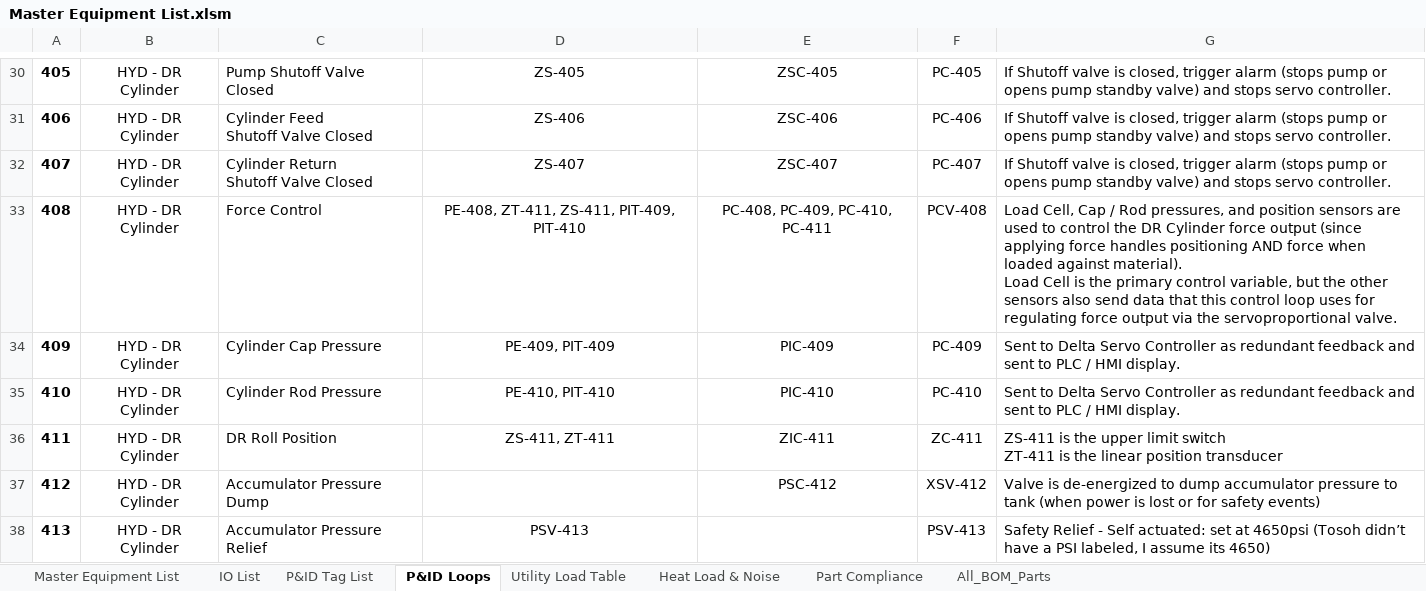
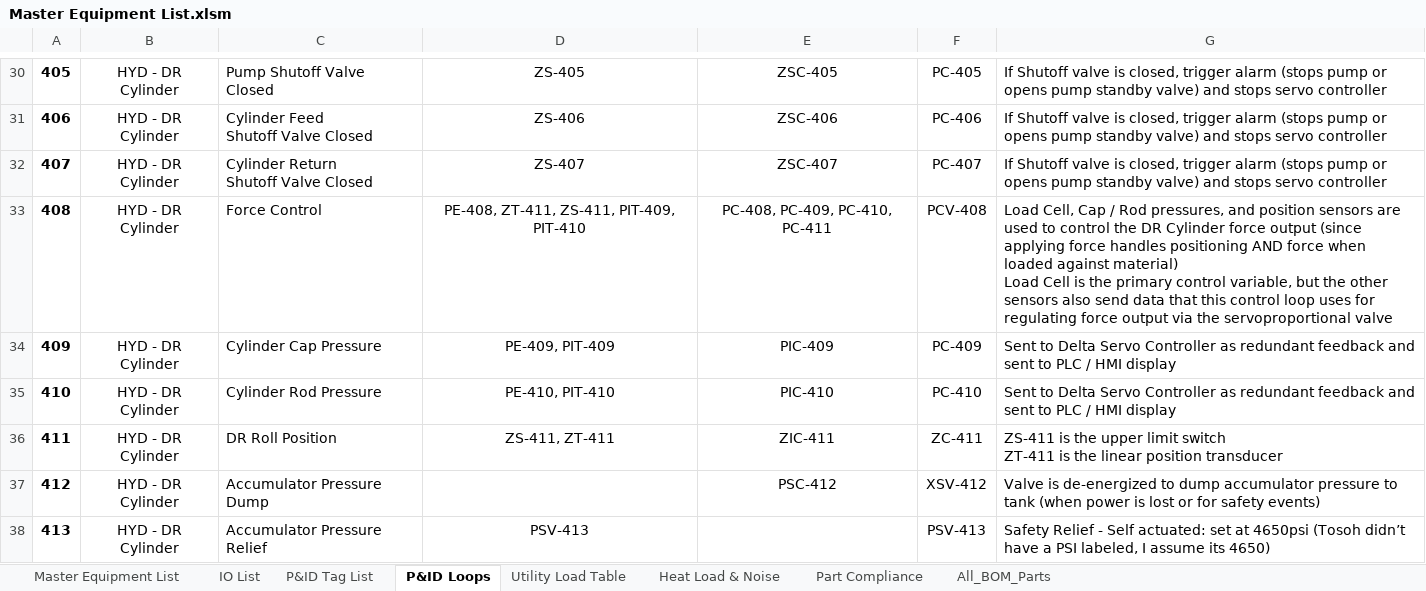
Before and after one commit to autofigure/Excel_BOM_VBA_Code-Master_Equipment_List, an Excel workbook: Master Equipment List.xlsm, sheet P&ID Loops, drawn as a sheet; only a part is shown, gaps mark what is left out; values as stored, in another font and other column widths than the file's, no borders; table styles not drawn; ↵ is a line break in a cell; the diff covers the shown part only; the diff names each change by its address in the sheet, - before the commit and + after, or states it on an @@ line.

Commit message:
lots of updates since last time... Dont even remember what all ive done. lots of bug fixes, changed how some data syncs from the master list to the other tables. fleshed out the heat noise load totals calculations and the utility load table.

```diff
--- a/Master Equipment List.xlsm (sheet P&ID Loops)
+++ b/Master Equipment List.xlsm (sheet P&ID Loops)
-G30:G32: …stops servo controller.
+G30:G32: …stops servo controller
-G33: …loaded against material). ↵ Load Cell is the primary control variable, but the other sensors also send data that this control loop uses for regulating force output via the servoproportional valve.
+G33: …loaded against material) ↵ Load Cell is the primary control variable, but the other sensors also send data that this control loop uses for regulating force output via the servoproportional valve
-G34:G35: …/ HMI display.
+G34:G35: …/ HMI display
```
Also changed, not shown: 5 added rows, 3 removed rows, 52 edited cells and cell formats elsewhere in this sheet, sheet P&ID Tag List, sheet Heat Load & Noise, sheet Master Equipment List, sheet IO List, sheet All_BOM_Parts, sheet Utility Load Table, 1 more sheet, formulas that keep their value, charts or pictures, 5 other files.
